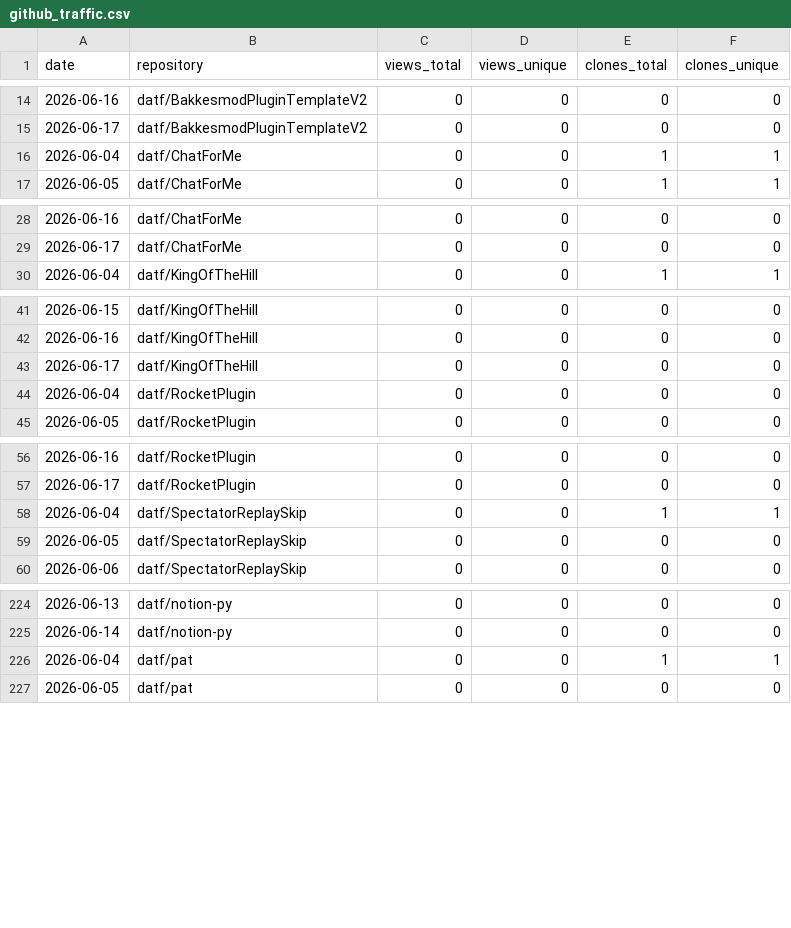
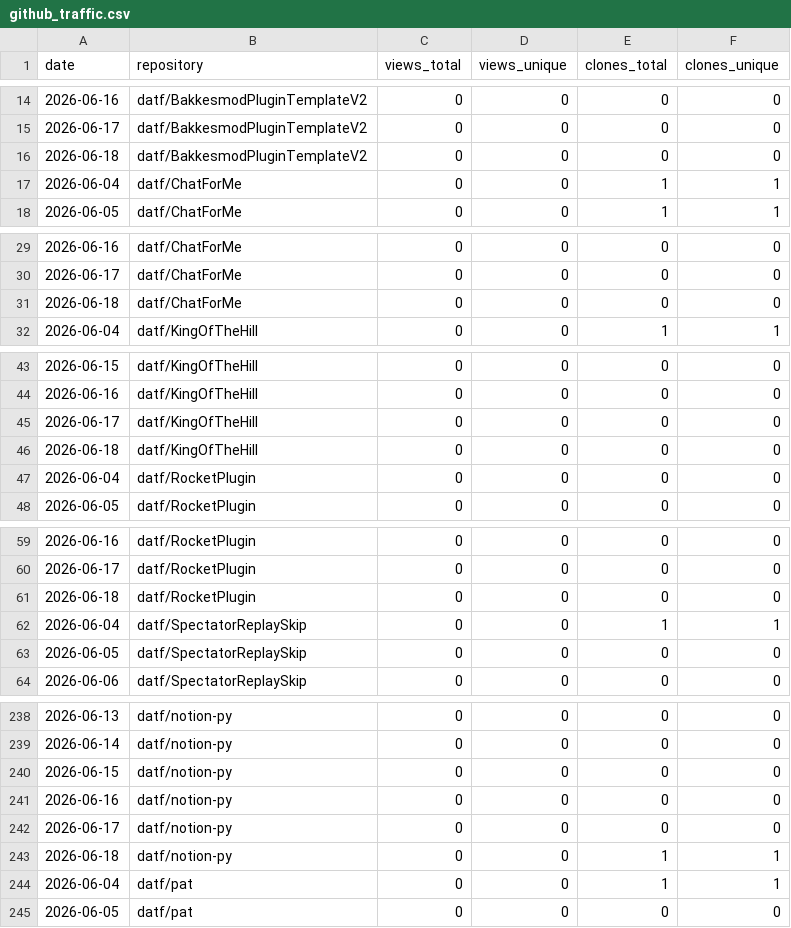
Before and after one commit to datf/datf, a CSV file: data/github_traffic.csv, drawn as a sheet; only a part is shown, gaps mark what is left out; the diff covers the shown part only.

```diff
--- a/data/github_traffic.csv
+++ b/data/github_traffic.csv
@@ -15,2 +15,3 @@ date,repository,views_total,views_unique,clones_total,clones_unique
 2026-06-17,datf/BakkesmodPluginTemplateV2,0,0,0,0
+2026-06-18,datf/BakkesmodPluginTemplateV2,0,0,0,0
 2026-06-04,datf/ChatForMe,0,0,1,1
@@ -29,2 +30,3 @@ date,repository,views_total,views_unique,clones_total,clones_unique
 2026-06-17,datf/ChatForMe,0,0,0,0
+2026-06-18,datf/ChatForMe,0,0,0,0
 2026-06-04,datf/KingOfTheHill,0,0,1,1
@@ -43,2 +45,3 @@ date,repository,views_total,views_unique,clones_total,clones_unique
 2026-06-17,datf/KingOfTheHill,0,0,0,0
+2026-06-18,datf/KingOfTheHill,0,0,0,0
 2026-06-04,datf/RocketPlugin,0,0,0,0
@@ -57,2 +60,3 @@ date,repository,views_total,views_unique,clones_total,clones_unique
 2026-06-17,datf/RocketPlugin,0,0,0,0
+2026-06-18,datf/RocketPlugin,0,0,0,0
 2026-06-04,datf/SpectatorReplaySkip,0,0,1,1
@@ -225,2 +239,6 @@ date,repository,views_total,views_unique,clones_total,clones_unique
 2026-06-14,datf/notion-py,0,0,0,0
+2026-06-15,datf/notion-py,0,0,0,0
+2026-06-16,datf/notion-py,0,0,0,0
+2026-06-17,datf/notion-py,0,0,0,0
+2026-06-18,datf/notion-py,0,0,1,1
 2026-06-04,datf/pat,0,0,1,1
```
Also changed, not shown: 18 added rows elsewhere in this file, data/github_paths.csv.
